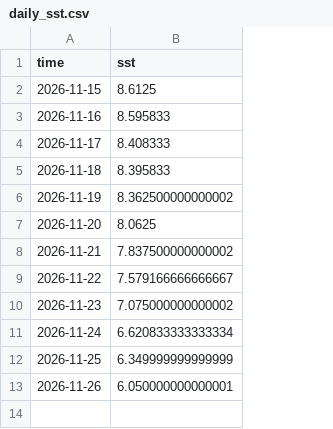
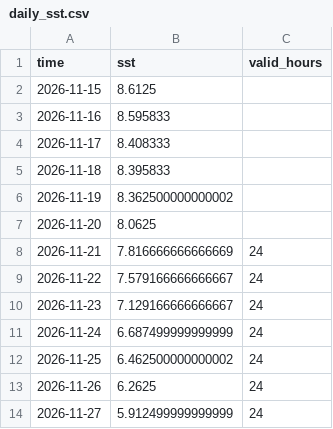
Before and after one commit to fmaiernascimento/ocean-data-pipeline, a CSV file: data/processed/daily_sst.csv, drawn as a sheet; the diff names each change by its address in the sheet, - before the commit and + after, or states it on an @@ line.

Commit message:
Clean up ingestion and add daily SST analysis

```diff
--- a/data/processed/daily_sst.csv
+++ b/data/processed/daily_sst.csv
+column C (valid_hours), rows 8-13: all 24
-B8 (sst): 7.837500000000002
+B8 (sst): 7.816666666666669
-B10 (sst): 7.075000000000002
+B10 (sst): 7.129166666666667
-B11 (sst): 6.620833333333334
+B11 (sst): 6.687499999999999
-B12 (sst): 6.349999999999999
+B12 (sst): 6.462500000000002
-B13 (sst): 6.050000000000001
+B13 (sst): 6.2625
+row 14: 2026-11-27 | 5.912499999999999 | 24
```
Also changed, not shown: 6 other files.
